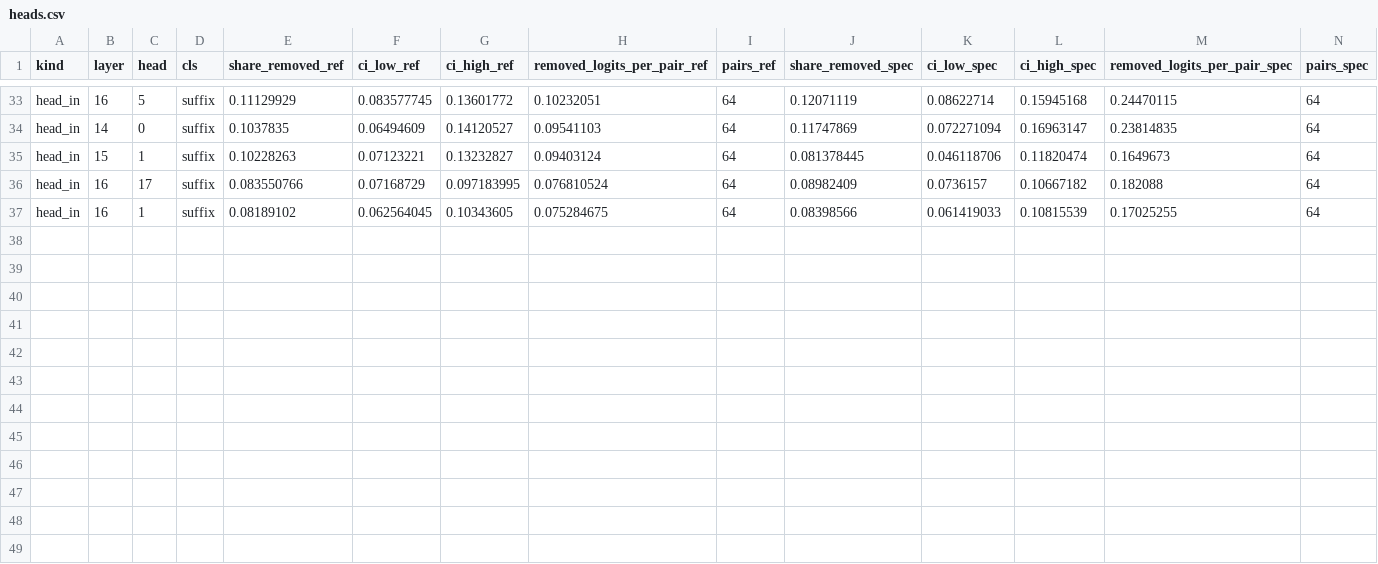
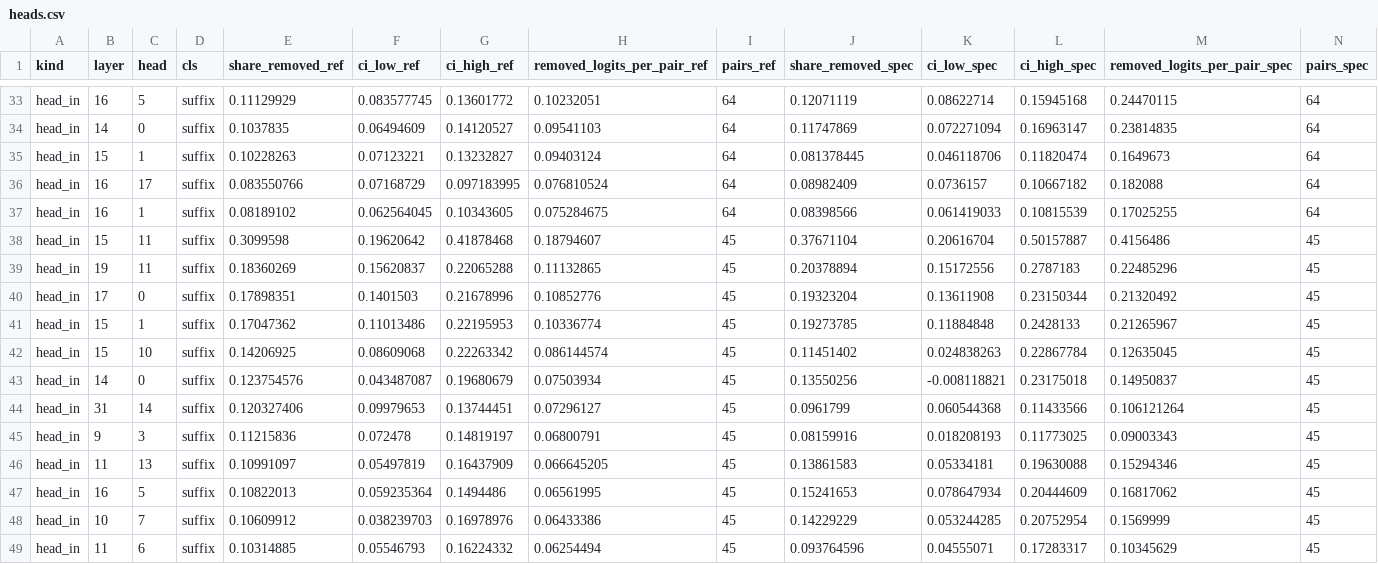
Before and after one commit to Stereotypes-in-LLMs/hiring_bias_mitigation_at, a CSV file: reports/interp/distill/grpo_r4/heads.csv, drawn as a sheet; only a part is shown, gaps mark what is left out; rows hold the shown columns only; the diff names each change by its address in the sheet, - before the commit and + after, or states it on an @@ line.

```diff
--- a/reports/interp/distill/grpo_r4/heads.csv
+++ b/reports/interp/distill/grpo_r4/heads.csv
+row 38: head_in | 15 | 11 | suffix | 0.3099598 | 0.19620642 | 0.41878468 | 0.18794607 | 45 | 0.37671104 | 0.20616704 | 0.50157887 | 0.4156486 | 45
+row 39: head_in | 19 | 11 | suffix | 0.18360269 | 0.15620837 | 0.22065288 | 0.11132865 | 45 | 0.20378894 | 0.15172556 | 0.2787183 | 0.22485296 | 45
+row 40: head_in | 17 | 0 | suffix | 0.17898351 | 0.1401503 | 0.21678996 | 0.10852776 | 45 | 0.19323204 | 0.13611908 | 0.23150344 | 0.21320492 | 45
+row 41: head_in | 15 | 1 | suffix | 0.17047362 | 0.11013486 | 0.22195953 | 0.10336774 | 45 | 0.19273785 | 0.11884848 | 0.2428133 | 0.21265967 | 45
+row 42: head_in | 15 | 10 | suffix | 0.14206925 | 0.08609068 | 0.22263342 | 0.086144574 | 45 | 0.11451402 | 0.024838263 | 0.22867784 | 0.12635045 | 45
+row 43: head_in | 14 | 0 | suffix | 0.123754576 | 0.043487087 | 0.19680679 | 0.07503934 | 45 | 0.13550256 | -0.008118821 | 0.23175018 | 0.14950837 | 45
+row 44: head_in | 31 | 14 | suffix | 0.120327406 | 0.09979653 | 0.13744451 | 0.07296127 | 45 | 0.0961799 | 0.060544368 | 0.11433566 | 0.106121264 | 45
+row 45: head_in | 9 | 3 | suffix | 0.11215836 | 0.072478 | 0.14819197 | 0.06800791 | 45 | 0.08159916 | 0.018208193 | 0.11773025 | 0.09003343 | 45
+row 46: head_in | 11 | 13 | suffix | 0.10991097 | 0.05497819 | 0.16437909 | 0.066645205 | 45 | 0.13861583 | 0.05334181 | 0.19630088 | 0.15294346 | 45
+row 47: head_in | 16 | 5 | suffix | 0.10822013 | 0.059235364 | 0.1494486 | 0.06561995 | 45 | 0.15241653 | 0.078647934 | 0.20444609 | 0.16817062 | 45
+row 48: head_in | 10 | 7 | suffix | 0.10609912 | 0.038239703 | 0.16978976 | 0.06433386 | 45 | 0.14229229 | 0.053244285 | 0.20752954 | 0.1569999 | 45
+row 49: head_in | 11 | 6 | suffix | 0.10314885 | 0.05546793 | 0.16224332 | 0.06254494 | 45 | 0.093764596 | 0.04555071 | 0.17283317 | 0.10345629 | 45
```
Also changed, not shown: reports/interp/distill/distill43/heads.csv, reports/interp/distill/distill43/residual.csv, 46 other files.
